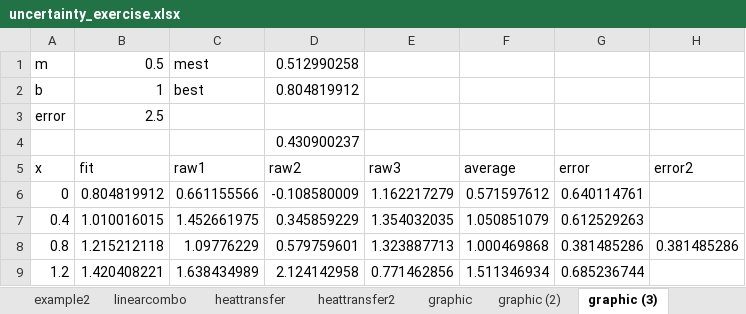
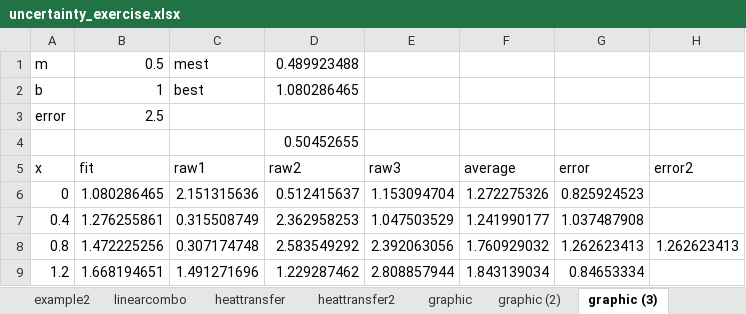
Before and after one commit to uw-cheme436/uw-cheme436.github.io, an Excel workbook: lectures/uncertainty_exercise.xlsx, sheet graphic (3), drawn as a sheet; only a part is shown; values as stored, in another font and other column widths than the file's, no borders; charts and pictures not drawn; the diff covers the shown part only; the diff names each change by its address in the sheet, - before the commit and + after, or states it on an @@ line.

```diff
--- a/lectures/uncertainty_exercise.xlsx (sheet graphic (3))
+++ b/lectures/uncertainty_exercise.xlsx (sheet graphic (3))
-D1 (raw2): 0.512990258
+D1 (raw2): 0.489923488
-D2 (raw2): 0.804819912
+D2 (raw2): 1.080286465
-D4 (raw2): 0.430900237
+D4 (raw2): 0.50452655
-B6 (fit): 0.804819912
+B6 (fit): 1.080286465
-C6 (raw1): 0.661155566
+C6 (raw1): 2.151315636
-D6 (raw2): -0.108580009
+D6 (raw2): 0.512415637
-E6 (raw3): 1.162217279
+E6 (raw3): 1.153094704
-F6 (average): 0.571597612
+F6 (average): 1.272275326
-G6 (error): 0.640114761
+G6 (error): 0.825924523
-B7 (fit): 1.010016015
+B7 (fit): 1.276255861
-C7 (raw1): 1.452661975
+C7 (raw1): 0.315508749
-D7 (raw2): 0.345859229
+D7 (raw2): 2.362958253
-E7 (raw3): 1.354032035
+E7 (raw3): 1.047503529
-F7 (average): 1.050851079
+F7 (average): 1.241990177
-G7 (error): 0.612529263
+G7 (error): 1.037487908
-B8 (fit): 1.215212118
+B8 (fit): 1.472225256
-C8 (raw1): 1.09776229
+C8 (raw1): 0.307174748
-D8 (raw2): 0.579759601
+D8 (raw2): 2.583549292
-E8 (raw3): 1.323887713
+E8 (raw3): 2.392063056
-F8 (average): 1.000469868
+F8 (average): 1.760929032
-G8 (error): 0.381485286
+G8 (error): 1.262623413
-H8 (error2): 0.381485286
+H8 (error2): 1.262623413
-B9 (fit): 1.420408221
+B9 (fit): 1.668194651
-C9 (raw1): 1.638434989
+C9 (raw1): 1.491271696
-D9 (raw2): 2.124142958
+D9 (raw2): 1.229287462
-E9 (raw3): 0.771462856
+E9 (raw3): 2.808857944
-F9 (average): 1.511346934
+F9 (average): 1.843139034
-G9 (error): 0.685236744
+G9 (error): 0.84653334
```
Also changed, not shown: 134 edited cells elsewhere in this sheet, sheet sdotm, sheet example1, sheet graphic (2), sheet graphic, sheet heattransfer2, sheet linearcombo, charts or pictures, 2 other files.
